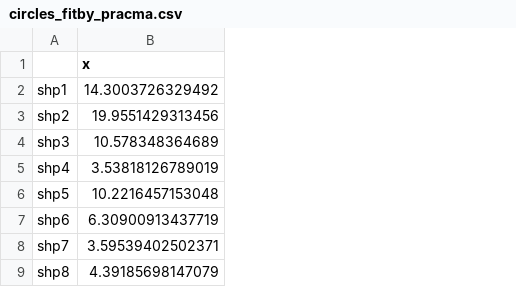
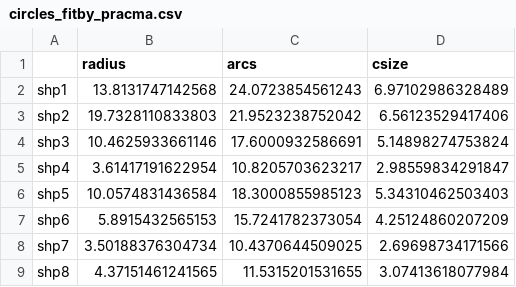
Before and after one commit to mannfred/curvature, a CSV file: data/derived_data/circles_fitby_pracma.csv, drawn as a sheet; only a part is shown; removed rows and columns are numbered as before the commit, all else as after; the diff names each change by its address in the sheet, - before the commit and + after, or states it on an @@ line.

```diff
--- a/data/derived_data/circles_fitby_pracma.csv
+++ b/data/derived_data/circles_fitby_pracma.csv
-column B (x), rows 2-9: 14.3003726329492 | 19.9551429313456 | 10.578348364689 | 3.53818126789019 | 10.2216457153048 | 6.30900913437719 | 3.59539402502371 | 4.39185698147079
+column B (radius), rows 2-9: 13.8131747142568 | 19.7328110833803 | 10.4625933661146 | 3.61417191622954 | 10.0574831436584 | 5.8915432565153 | 3.50188376304734 | 4.37151461241565
+column C (arcs), rows 2-9: 24.0723854561243 | 21.9523238752042 | 17.6000932586691 | 10.8205703623217 | 18.3000855985123 | 15.7241782373054 | 10.4370644509025 | 11.5315201531655
+column D (csize), rows 2-9: 6.97102986328489 | 6.56123529417406 | 5.14898274753824 | 2.98559834291847 | 5.34310462503403 | 4.25124860207209 | 2.69698734171566 | 3.07413618077984
```
Also changed, not shown: data/derived_data/alternative_metrics.csv, data/derived_data/circle_rms_error_pracma.csv, 25 other files.
